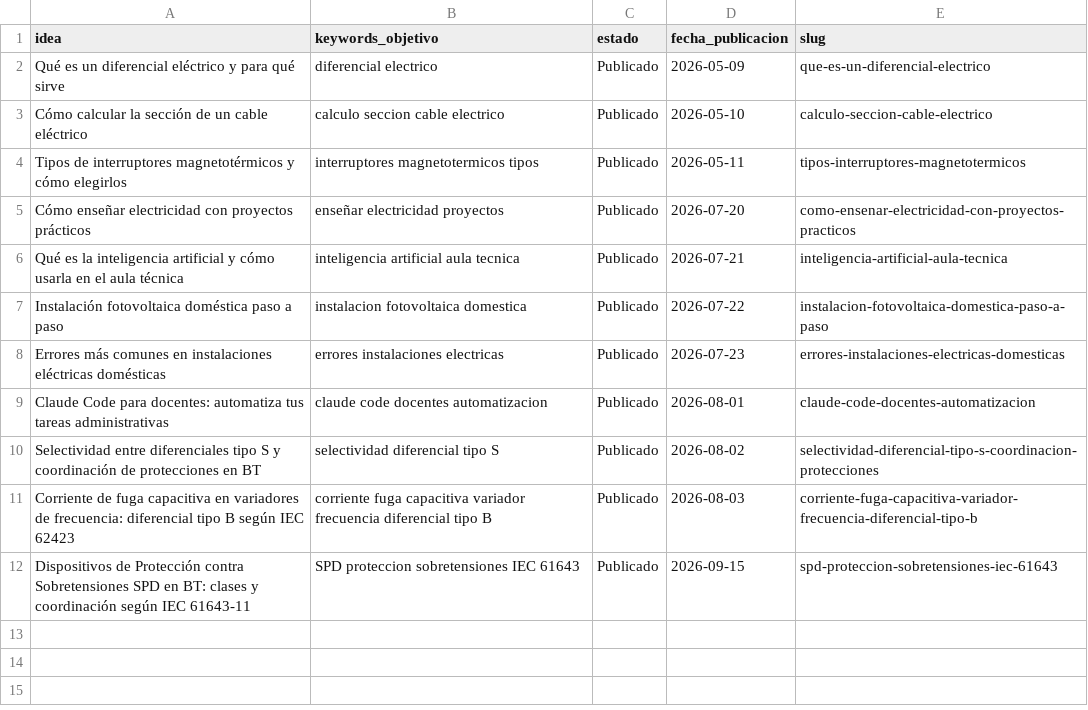
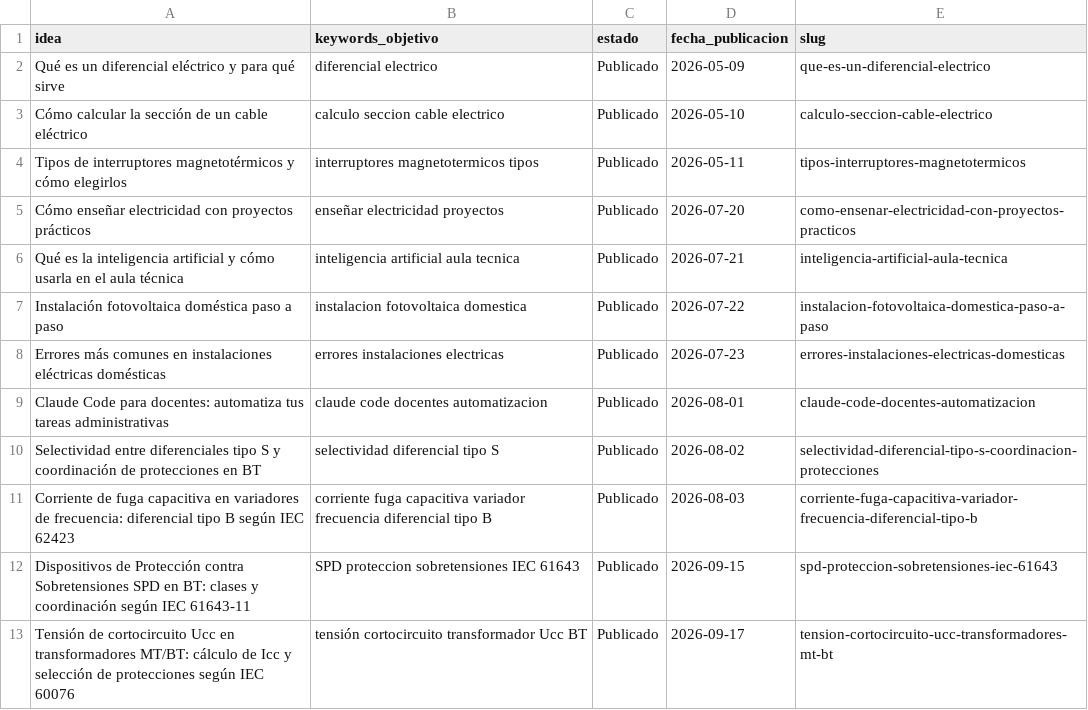
Before and after one commit to sauron897/blog-electricidad-ia., a CSV file: agente/pipeline.csv, drawn as a sheet; the diff names each change by its address in the sheet, - before the commit and + after, or states it on an @@ line.

```diff
--- a/agente/pipeline.csv
+++ b/agente/pipeline.csv
+row 13: Tensión de cortocircuito Ucc en transformadores MT/BT: cálculo de Icc y selección de protecciones según IEC 60076 | tensión cortocircuito transformador Ucc BT | Publicado | 2026-09-17 | tension-cortocircuito-ucc-transformadores-mt-bt
```
Also changed, not shown: 1 other file.
